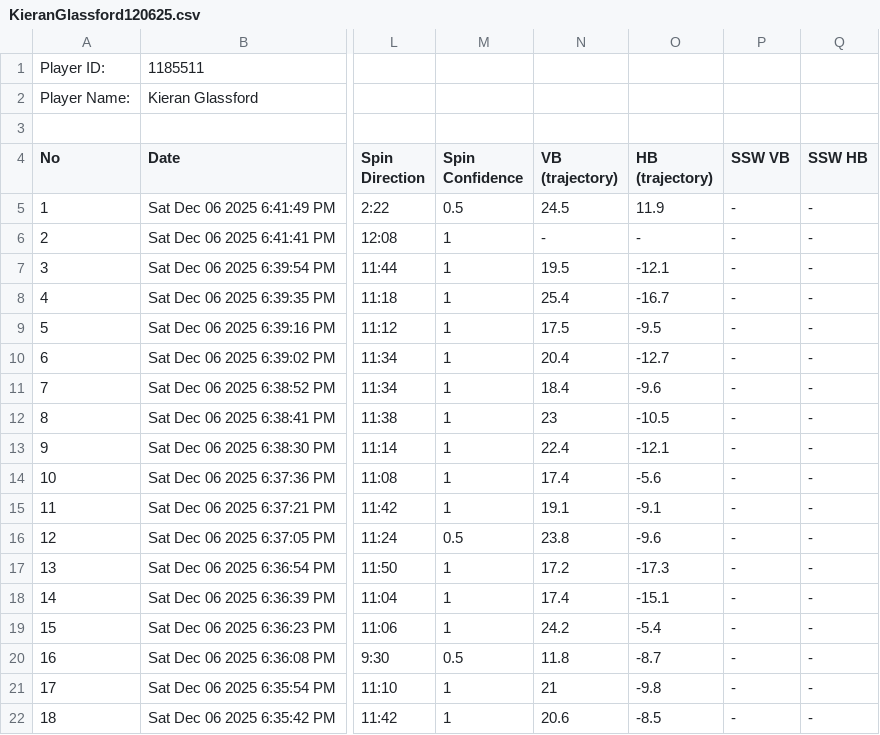
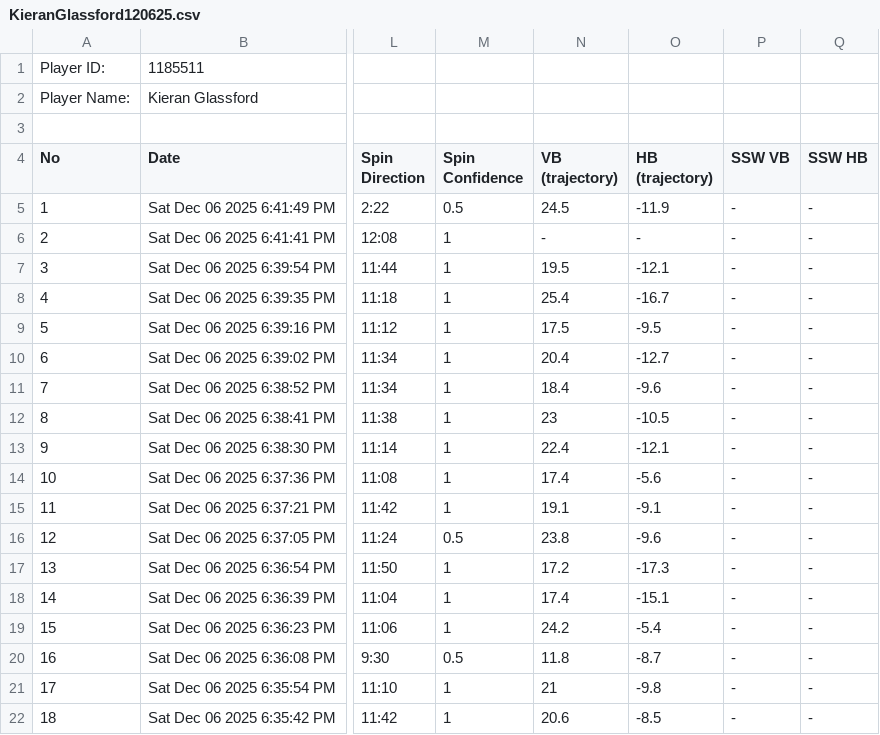
Before and after one commit to roykrishnan/ECCKatsBaseball, a CSV file: data/KieranGlassford120625.csv, drawn as a sheet; only a part is shown, gaps mark what is left out; the diff names each change by its address in the sheet, - before the commit and + after, or states it on an @@ line.

```diff
--- a/data/KieranGlassford120625.csv
+++ b/data/KieranGlassford120625.csv
-O5 (HB (trajectory)): 11.9
+O5 (HB (trajectory)): -11.9
```
Also changed, not shown: 38 other files.
